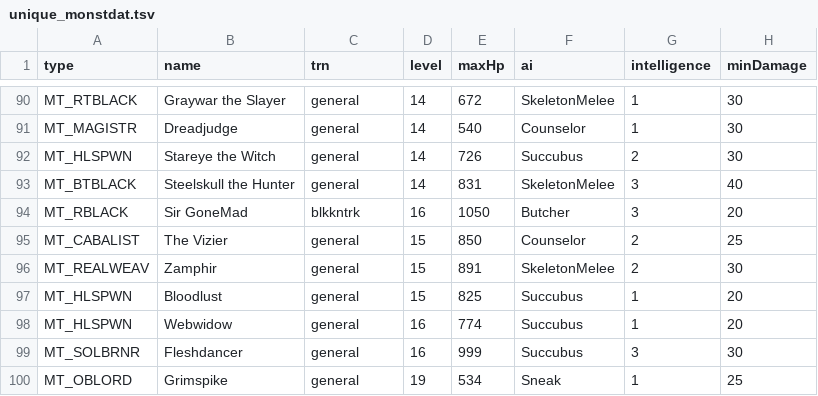
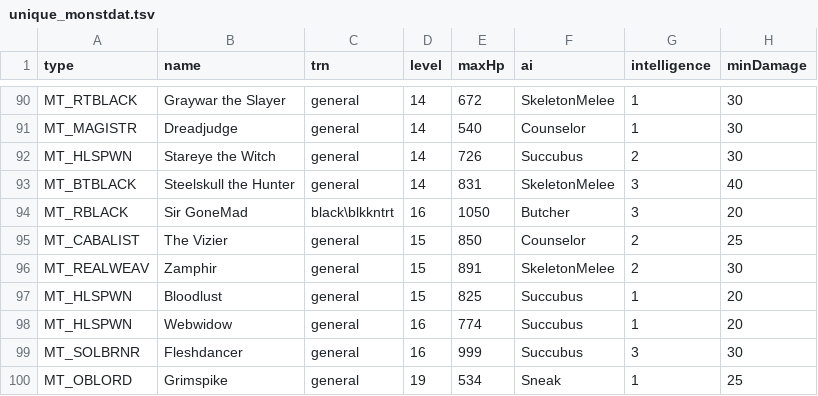
Before and after one commit to mrBigHub/DevilutionX, a TSV file: assets/txtdata/monsters/unique_monstdat.tsv, drawn as a sheet; only a part is shown, gaps mark what is left out; the diff names each change by its address in the sheet, - before the commit and + after, or states it on an @@ line.

Commit message:
Add files via upload

```diff
--- a/assets/txtdata/monsters/unique_monstdat.tsv
+++ b/assets/txtdata/monsters/unique_monstdat.tsv
-C94 (trn): blkkntrk
+C94 (trn): black\blkkntrt
```
